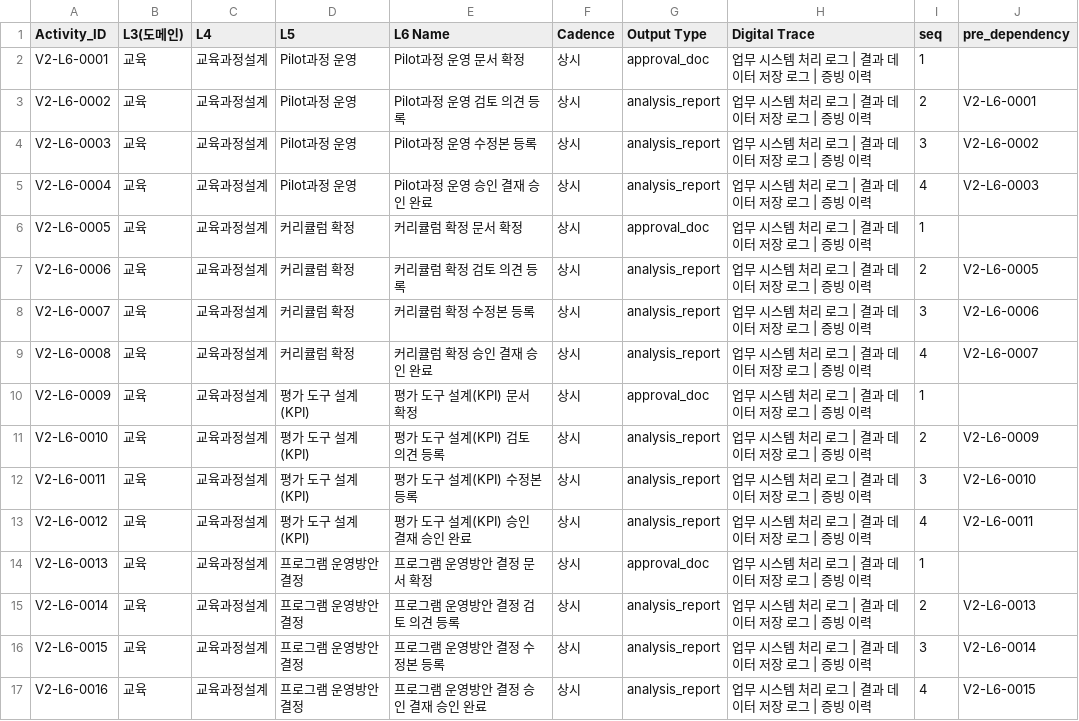
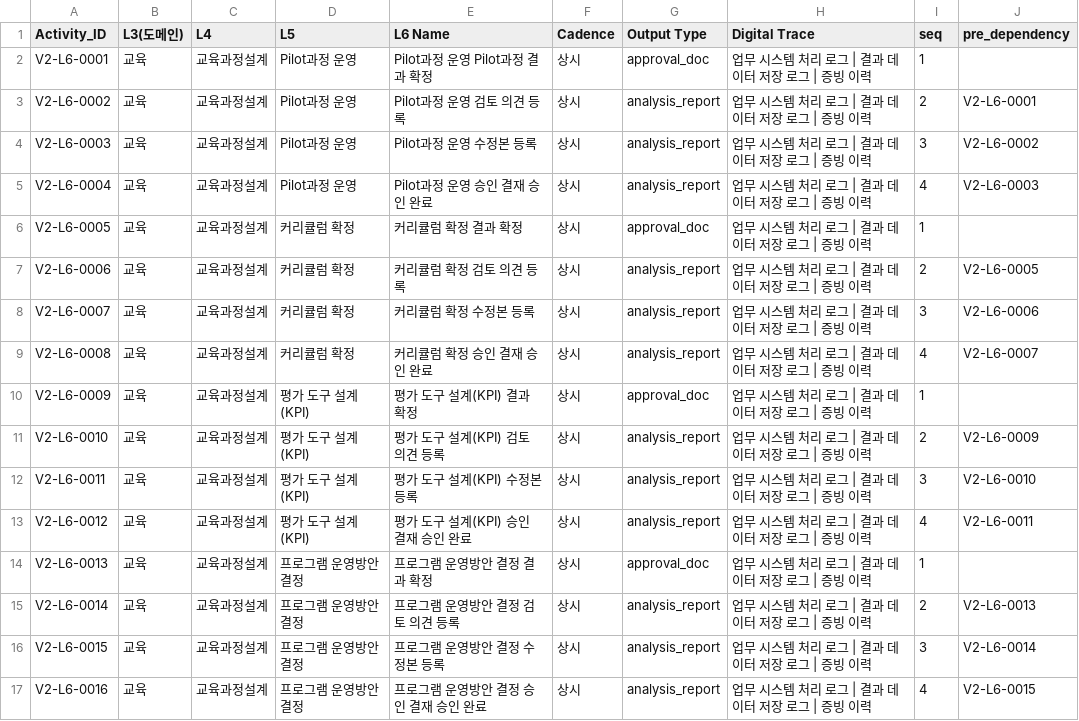
Before and after one commit to skaJ-ai/OCtest, a CSV file: exports/hr_l6_master_library_v1.0.csv, drawn as a sheet; only a part is shown; the diff covers the shown part only.

```diff
--- a/exports/hr_l6_master_library_v1.0.csv
+++ b/exports/hr_l6_master_library_v1.0.csv
@@ -1,3 +1,3 @@
 Activity_ID,L3(도메인),L4,L5,L6 Name,Cadence,Output Type,Digital Trace,seq,pre_dependency
-V2-L6-0001,교육,교육과정설계,Pilot과정 운영,Pilot과정 운영 문서 확정,상시,approval_doc,업무 시스템 처리 로그 | 결과 데이터 저장 로그 | 증빙 이력,1,
+V2-L6-0001,교육,교육과정설계,Pilot과정 운영,Pilot과정 운영 Pilot과정 결과 확정,상시,approval_doc,업무 시스템 처리 로그 | 결과 데이터 저장 로그 | 증빙 이력,1,
 V2-L6-0002,교육,교육과정설계,Pilot과정 운영,Pilot과정 운영 검토 의견 등록,상시,analysis_report,업무 시스템 처리 로그 | 결과 데이터 저장 로그 | 증빙 이력,2,V2-L6-0001
@@ -5,3 +5,3 @@ V2-L6-0003,교육,교육과정설계,Pilot과정 운영,Pilot과정 운영 수
 V2-L6-0004,교육,교육과정설계,Pilot과정 운영,Pilot과정 운영 승인 결재 승인 완료,상시,analysis_report,업무 시스템 처리 로그 | 결과 데이터 저장 로그 | 증빙 이력,4,V2-L6-0003
-V2-L6-0005,교육,교육과정설계,커리큘럼 확정,커리큘럼 확정 문서 확정,상시,approval_doc,업무 시스템 처리 로그 | 결과 데이터 저장 로그 | 증빙 이력,1,
+V2-L6-0005,교육,교육과정설계,커리큘럼 확정,커리큘럼 확정 결과 확정,상시,approval_doc,업무 시스템 처리 로그 | 결과 데이터 저장 로그 | 증빙 이력,1,
 V2-L6-0006,교육,교육과정설계,커리큘럼 확정,커리큘럼 확정 검토 의견 등록,상시,analysis_report,업무 시스템 처리 로그 | 결과 데이터 저장 로그 | 증빙 이력,2,V2-L6-0005
@@ -9,3 +9,3 @@ V2-L6-0007,교육,교육과정설계,커리큘럼 확정,커리큘럼 확정 수
 V2-L6-0008,교육,교육과정설계,커리큘럼 확정,커리큘럼 확정 승인 결재 승인 완료,상시,analysis_report,업무 시스템 처리 로그 | 결과 데이터 저장 로그 | 증빙 이력,4,V2-L6-0007
-V2-L6-0009,교육,교육과정설계,평가 도구 설계(KPI),평가 도구 설계(KPI) 문서 확정,상시,approval_doc,업무 시스템 처리 로그 | 결과 데이터 저장 로그 | 증빙 이력,1,
+V2-L6-0009,교육,교육과정설계,평가 도구 설계(KPI),평가 도구 설계(KPI) 결과 확정,상시,approval_doc,업무 시스템 처리 로그 | 결과 데이터 저장 로그 | 증빙 이력,1,
 V2-L6-0010,교육,교육과정설계,평가 도구 설계(KPI),평가 도구 설계(KPI) 검토 의견 등록,상시,analysis_report,업무 시스템 처리 로그 | 결과 데이터 저장 로그 | 증빙 이력,2,V2-L6-0009
@@ -13,3 +13,3 @@ V2-L6-0011,교육,교육과정설계,평가 도구 설계(KPI),평가 도구 설
 V2-L6-0012,교육,교육과정설계,평가 도구 설계(KPI),평가 도구 설계(KPI) 승인 결재 승인 완료,상시,analysis_report,업무 시스템 처리 로그 | 결과 데이터 저장 로그 | 증빙 이력,4,V2-L6-0011
-V2-L6-0013,교육,교육과정설계,프로그램 운영방안 결정,프로그램 운영방안 결정 문서 확정,상시,approval_doc,업무 시스템 처리 로그 | 결과 데이터 저장 로그 | 증빙 이력,1,
+V2-L6-0013,교육,교육과정설계,프로그램 운영방안 결정,프로그램 운영방안 결정 결과 확정,상시,approval_doc,업무 시스템 처리 로그 | 결과 데이터 저장 로그 | 증빙 이력,1,
 V2-L6-0014,교육,교육과정설계,프로그램 운영방안 결정,프로그램 운영방안 결정 검토 의견 등록,상시,analysis_report,업무 시스템 처리 로그 | 결과 데이터 저장 로그 | 증빙 이력,2,V2-L6-0013
```
Also changed, not shown: 114 edited cells elsewhere in this file, FINAL/hr_l6_comparison_v1.0.csv, exports/hr_l6_comparison_v1.0.csv, 1 other file.
